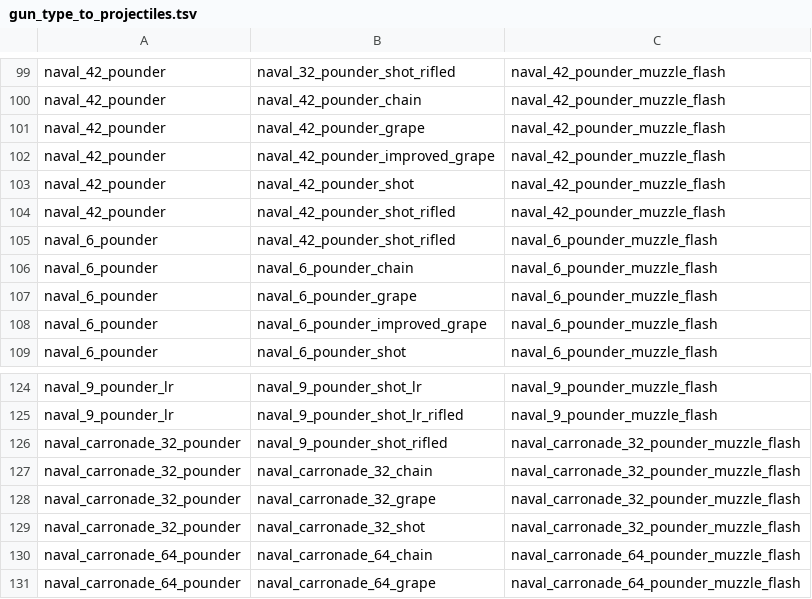
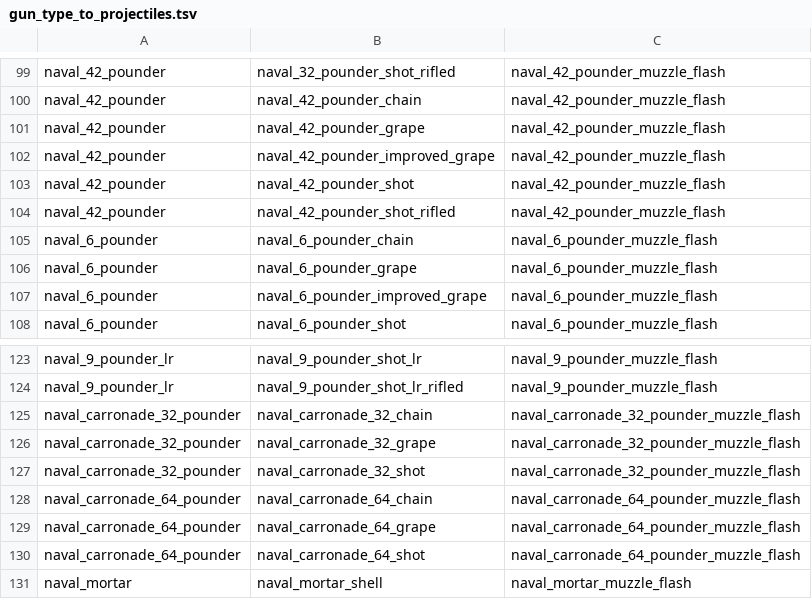
Before and after one commit to ilia-sharafutdinov/etw_patch6, a TSV file: patch6/db/gun_type_to_projectiles_tables/gun_type_to_projectiles.tsv, drawn as a sheet; only a part is shown, gaps mark what is left out; the shorter side is filled out with more unchanged rows; the diff names each change by its address in the sheet, - before the commit and + after, or states it on an @@ line.

Commit message:
fixed naval cannon projectile bug

```diff
--- a/patch6/db/gun_type_to_projectiles_tables/gun_type_to_projectiles.tsv
+++ b/patch6/db/gun_type_to_projectiles_tables/gun_type_to_projectiles.tsv
-row 105: naval_6_pounder | naval_42_pounder_shot_rifled | naval_6_pounder_muzzle_flash
-row 126: naval_carronade_32_pounder | naval_9_pounder_shot_rifled | naval_carronade_32_pounder_muzzle_flash
```
